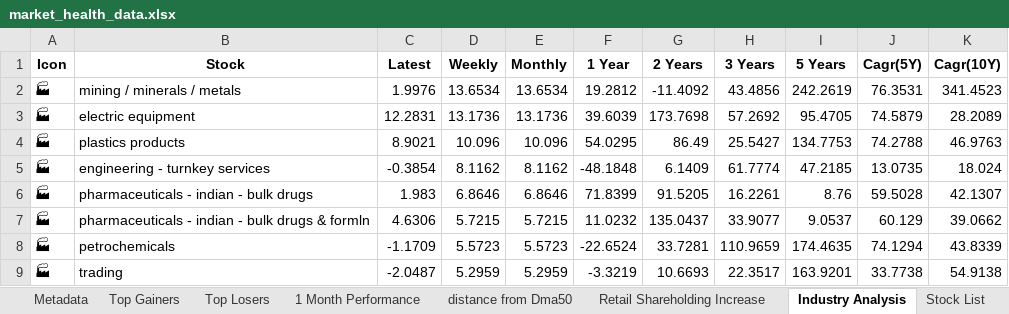
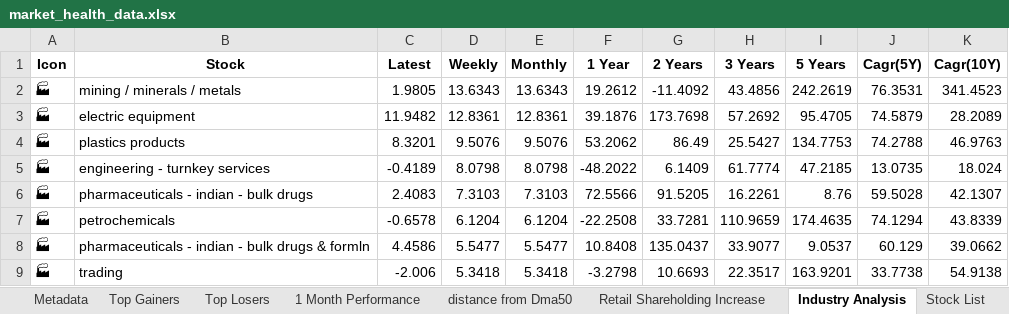
Before and after one commit to twyvernss/market-health-data, an Excel workbook: market_health_data.xlsx, sheet Industry Analysis, drawn as a sheet; only a part is shown; values as stored, in another font and other column widths than the file's, no borders; removed rows and columns are numbered as before the commit, all else as after; the diff covers the shown part only; the diff names each change by its address in the sheet, - before the commit and + after, or states it on an @@ line.

```diff
--- a/market_health_data.xlsx (sheet Industry Analysis)
+++ b/market_health_data.xlsx (sheet Industry Analysis)
-C2 (Latest): 1.9976
+C2 (Latest): 1.9805
-D2 (Weekly): 13.6534
+D2 (Weekly): 13.6343
-E2 (Monthly): 13.6534
+E2 (Monthly): 13.6343
-F2 (1 Year): 19.2812
+F2 (1 Year): 19.2612
-C3 (Latest): 12.2831
+C3 (Latest): 11.9482
-D3 (Weekly): 13.1736
+D3 (Weekly): 12.8361
-E3 (Monthly): 13.1736
+E3 (Monthly): 12.8361
-F3 (1 Year): 39.6039
+F3 (1 Year): 39.1876
-C4 (Latest): 8.9021
+C4 (Latest): 8.3201
-D4 (Weekly): 10.096
+D4 (Weekly): 9.5076
-E4 (Monthly): 10.096
+E4 (Monthly): 9.5076
-F4 (1 Year): 54.0295
+F4 (1 Year): 53.2062
-C5 (Latest): -0.3854
+C5 (Latest): -0.4189
-D5 (Weekly): 8.1162
+D5 (Weekly): 8.0798
-E5 (Monthly): 8.1162
+E5 (Monthly): 8.0798
-F5 (1 Year): -48.1848
+F5 (1 Year): -48.2022
-C6 (Latest): 1.983
+C6 (Latest): 2.4083
-D6 (Weekly): 6.8646
+D6 (Weekly): 7.3103
-E6 (Monthly): 6.8646
+E6 (Monthly): 7.3103
-F6 (1 Year): 71.8399
+F6 (1 Year): 72.5566
-row 7: 🏭 | pharmaceuticals - indian - bulk drugs & formln | 4.6306 | 5.7215 | 5.7215 | 11.0232 | 135.0437 | 33.9077 | 9.0537 | 60.129 | 39.0662
-C7 (Latest): -1.1709
+C7 (Latest): -0.6578
-D7 (Weekly): 5.5723
+D7 (Weekly): 6.1204
-E7 (Monthly): 5.5723
+E7 (Monthly): 6.1204
-F7 (1 Year): -22.6524
+F7 (1 Year): -22.2508
+row 8: 🏭 | pharmaceuticals - indian - bulk drugs & formln | 4.4586 | 5.5477 | 5.5477 | 10.8408 | 135.0437 | 33.9077 | 9.0537 | 60.129 | 39.0662
-C9 (Latest): -2.0487
+C9 (Latest): -2.006
-D9 (Weekly): 5.2959
+D9 (Weekly): 5.3418
-E9 (Monthly): 5.2959
+E9 (Monthly): 5.3418
-F9 (1 Year): -3.3219
+F9 (1 Year): -3.2798
```
Also changed, not shown: 23 added rows, 23 removed rows and 101 edited cells elsewhere in this sheet, sheet Top Losers, sheet Top Gainers, sheet 2 Week Return, sheet 1 Month Performance, sheet Stock List, sheet 1 Year Return, 2 more sheets.
